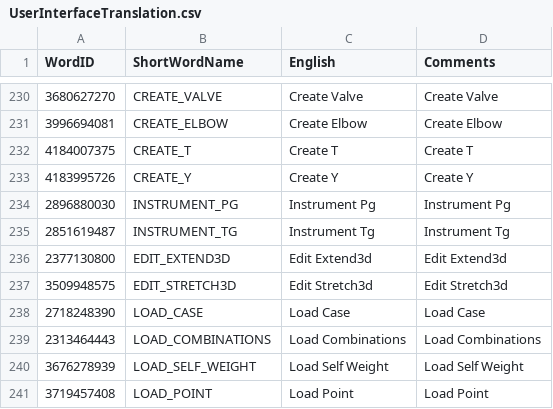
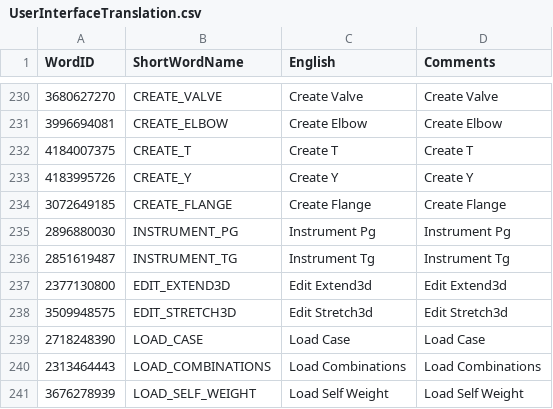
Before and after one commit to ramshankerji/Vishwakarma, a CSV file: code-miscellaneous/UserInterfaceTranslation.csv, drawn as a sheet; only a part is shown, gaps mark what is left out; the shorter side is filled out with more unchanged rows; the diff names each change by its address in the sheet, - before the commit and + after, or states it on an @@ line.

Commit message:
Elbow, Tee, Flange implemented.

```diff
--- a/code-miscellaneous/UserInterfaceTranslation.csv
+++ b/code-miscellaneous/UserInterfaceTranslation.csv
+row 234: 3072649185 | CREATE_FLANGE | Create Flange | Create Flange
```
Also changed, not shown: 14 other files.
